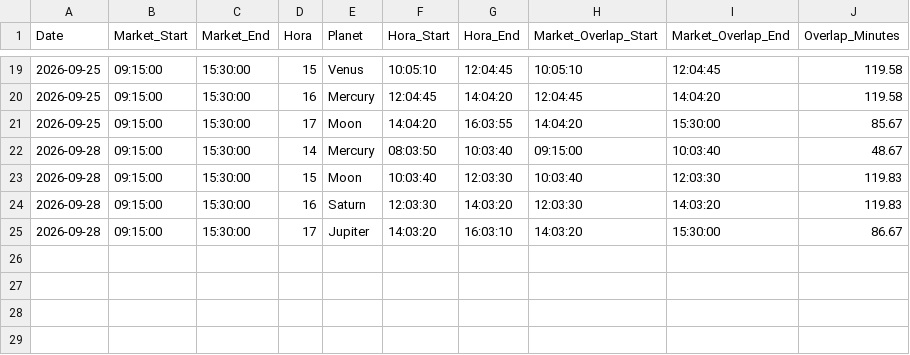
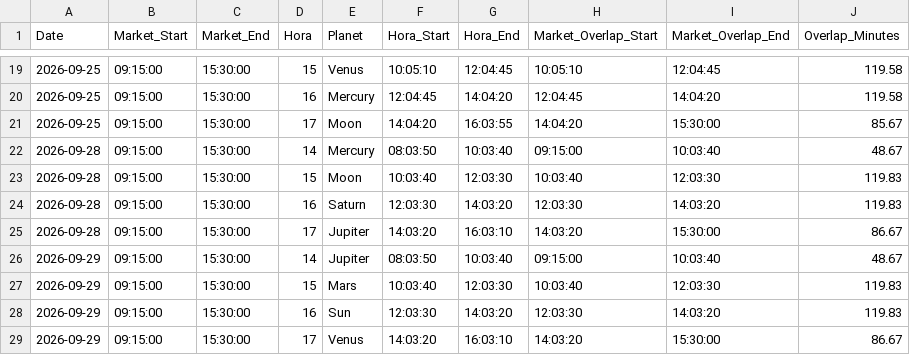
Before and after one commit to chris124839/Hora-Calculation, a CSV file: data/tirupati_market_hora_history.csv, drawn as a sheet; only a part is shown, gaps mark what is left out.

```diff
--- a/data/tirupati_market_hora_history.csv
+++ b/data/tirupati_market_hora_history.csv
@@ -25 +25,5 @@ Date,Market_Start,Market_End,Hora,Planet,Hora_Start,Hora_End,Market_Overlap_Star
 2026-09-28,09:15:00,15:30:00,17,Jupiter,14:03:20,16:03:10,14:03:20,15:30:00,86.67
+2026-09-29,09:15:00,15:30:00,14,Jupiter,08:03:50,10:03:40,09:15:00,10:03:40,48.67
+2026-09-29,09:15:00,15:30:00,15,Mars,10:03:40,12:03:30,10:03:40,12:03:30,119.83
+2026-09-29,09:15:00,15:30:00,16,Sun,12:03:30,14:03:20,12:03:30,14:03:20,119.83
+2026-09-29,09:15:00,15:30:00,17,Venus,14:03:20,16:03:10,14:03:20,15:30:00,86.67
```
Also changed, not shown: 1 other file.
